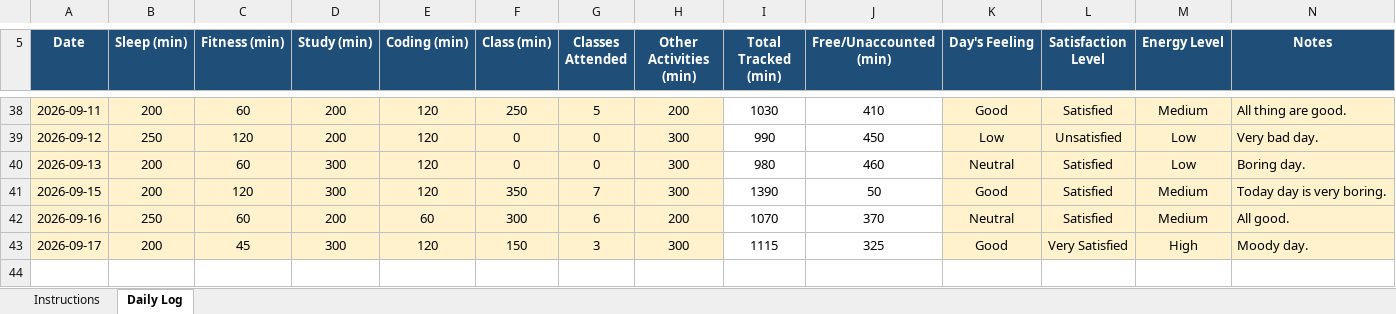
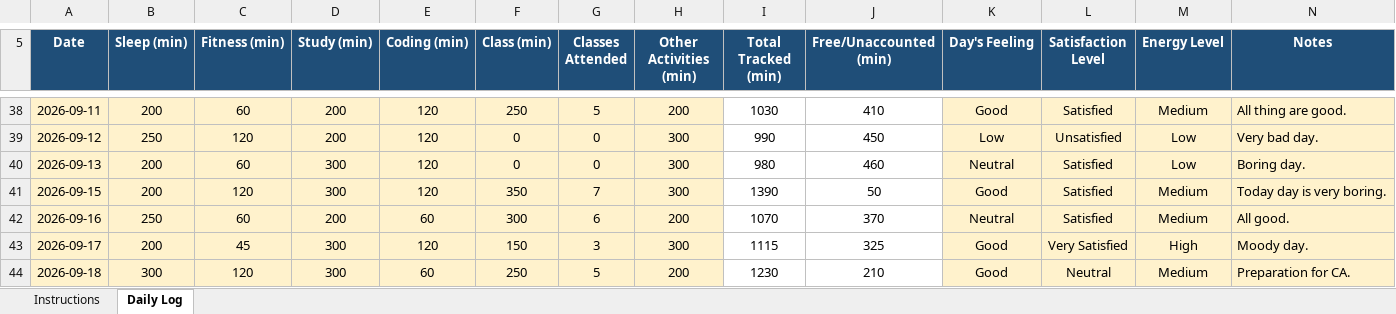
Before and after one commit to vicky2026kashyap/CAP776, an Excel workbook: 12610764.xlsx, sheet Daily Log, drawn as a sheet; only a part is shown, gaps mark what is left out; values as stored, in another font and other column widths than the file's, no borders; conditional formats not drawn; the diff names each change by its address in the sheet, - before the commit and + after, or states it on an @@ line.

Commit message:
38th Commit

```diff
--- a/12610764.xlsx (sheet Daily Log)
+++ b/12610764.xlsx (sheet Daily Log)
+row 44: 2026-09-18 | 300 | 120 | 300 | 60 | 250 | 5 | 200 | 1230 | 210 | Good | Neutral | Medium | Preparation for CA.
```
